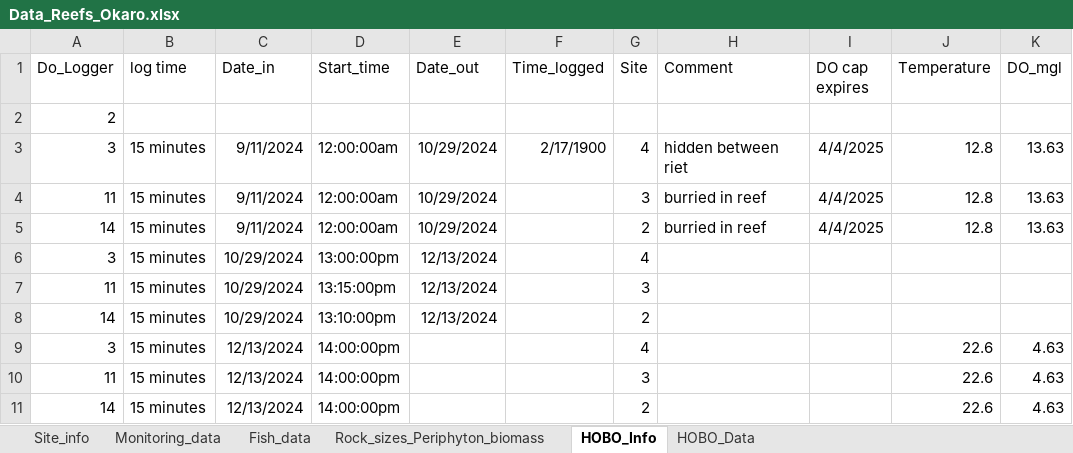
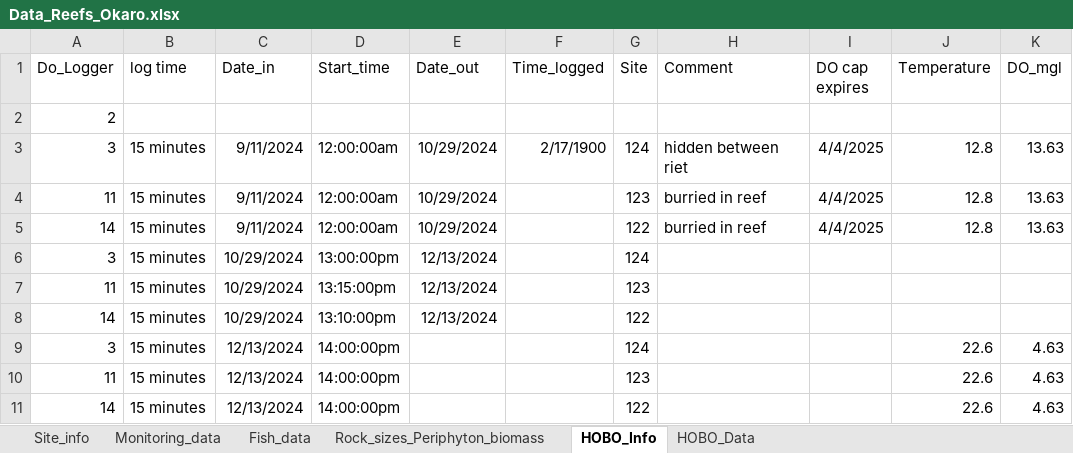
Before and after one commit to OlivierRaven/Reefs_Okaro, an Excel workbook: Data_raw/Data_Reefs_Okaro.xlsx, sheet HOBO_Info, drawn as a sheet; only a part is shown; values as stored, in another font and other column widths than the file's, no borders; the diff names each change by its address in the sheet, - before the commit and + after, or states it on an @@ line.

```diff
--- a/Data_raw/Data_Reefs_Okaro.xlsx (sheet HOBO_Info)
+++ b/Data_raw/Data_Reefs_Okaro.xlsx (sheet HOBO_Info)
-G3 (Site): 4
+G3 (Site): 124
-G4 (Site): 3
+G4 (Site): 123
-G5 (Site): 2
+G5 (Site): 122
-G6 (Site): 4
+G6 (Site): 124
-G7 (Site): 3
+G7 (Site): 123
-G8 (Site): 2
+G8 (Site): 122
-G9 (Site): 4
+G9 (Site): 124
-G10 (Site): 3
+G10 (Site): 123
-G11 (Site): 2
+G11 (Site): 122
```
Also changed, not shown: 17 other files.
